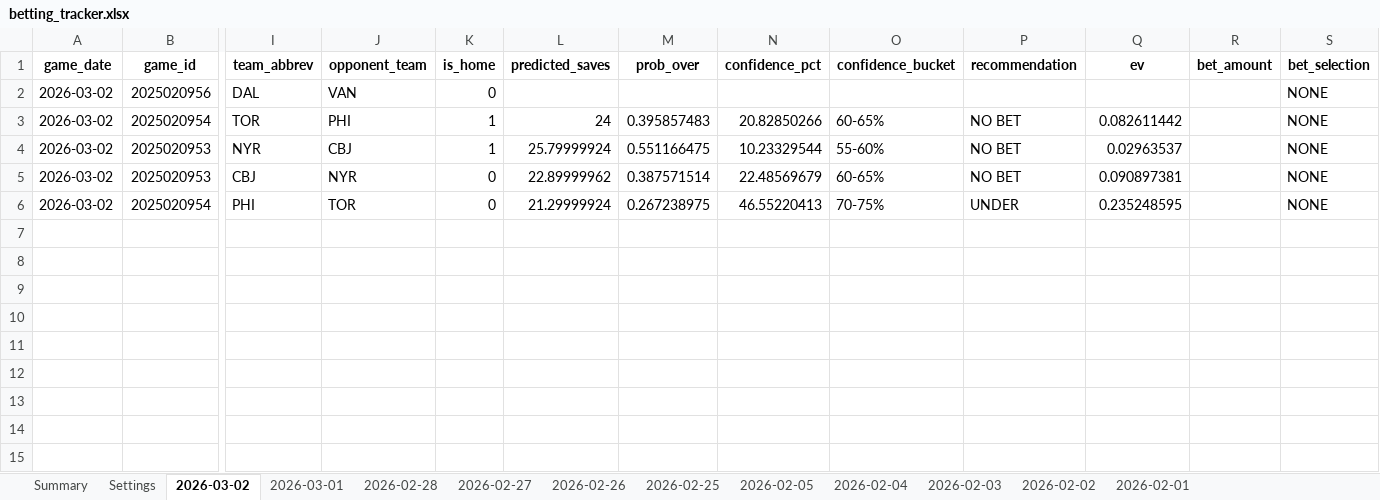
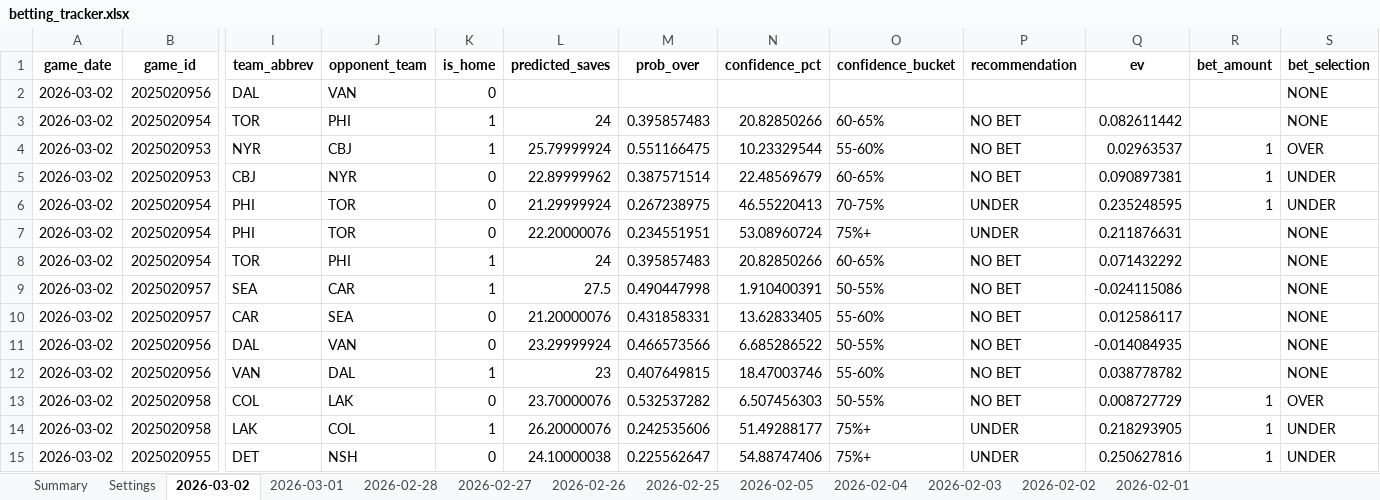
Before and after one commit to jjakemoss/saves-model-v3, an Excel workbook: betting_tracker.xlsx, sheet 2026-03-02, drawn as a sheet; only a part is shown, gaps mark what is left out; values as stored, in another font and other column widths than the file's, no borders; rows hold the shown columns only; the diff names each change by its address in the sheet, - before the commit and + after, or states it on an @@ line.

Commit message:
Update betting_tracker.xlsx

```diff
--- a/betting_tracker.xlsx (sheet 2026-03-02)
+++ b/betting_tracker.xlsx (sheet 2026-03-02)
-R4:R6 (bet_amount): (empty)
+R4:R6 (bet_amount): 1
-S4 (bet_selection): NONE
+S4 (bet_selection): OVER
-S5:S6 (bet_selection): NONE
+S5:S6 (bet_selection): UNDER
+row 7: 2026-03-02 | 2025020954 | PHI | TOR | 0 | 22.20000076 | 0.234551951 | 53.08960724 | 75%+ | UNDER | 0.211876631 |  | NONE
+row 8: 2026-03-02 | 2025020954 | TOR | PHI | 1 | 24 | 0.395857483 | 20.82850266 | 60-65% | NO BET | 0.071432292 |  | NONE
+row 9: 2026-03-02 | 2025020957 | SEA | CAR | 1 | 27.5 | 0.490447998 | 1.910400391 | 50-55% | NO BET | -0.024115086 |  | NONE
+row 10: 2026-03-02 | 2025020957 | CAR | SEA | 0 | 21.20000076 | 0.431858331 | 13.62833405 | 55-60% | NO BET | 0.012586117 |  | NONE
+row 11: 2026-03-02 | 2025020956 | DAL | VAN | 0 | 23.29999924 | 0.466573566 | 6.685286522 | 50-55% | NO BET | -0.014084935 |  | NONE
+row 12: 2026-03-02 | 2025020956 | VAN | DAL | 1 | 23 | 0.407649815 | 18.47003746 | 55-60% | NO BET | 0.038778782 |  | NONE
+row 13: 2026-03-02 | 2025020958 | COL | LAK | 0 | 23.70000076 | 0.532537282 | 6.507456303 | 50-55% | NO BET | 0.008727729 | 1 | OVER
+row 14: 2026-03-02 | 2025020958 | LAK | COL | 1 | 26.20000076 | 0.242535606 | 51.49288177 | 75%+ | UNDER | 0.218293905 | 1 | UNDER
+row 15: 2026-03-02 | 2025020955 | DET | NSH | 0 | 24.10000038 | 0.225562647 | 54.88747406 | 75%+ | UNDER | 0.250627816 | 1 | UNDER
```
